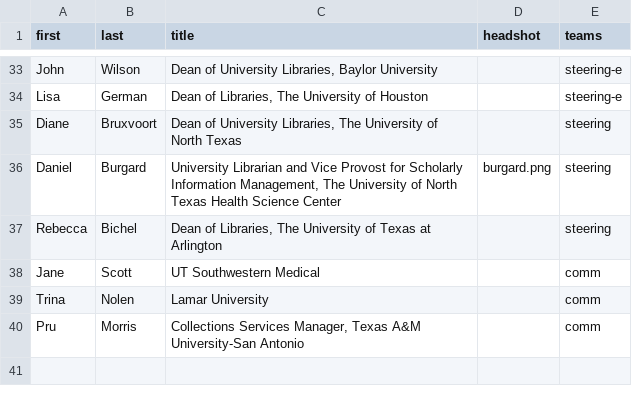
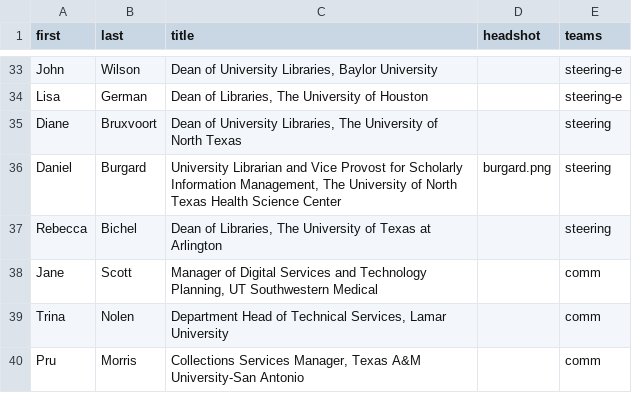
Before and after one commit to 221B-io/tlcua.org, a CSV file: content/people.csv, drawn as a sheet; only a part is shown, gaps mark what is left out.

Commit message:
update

```diff
--- a/content/people.csv
+++ b/content/people.csv
@@ -37,4 +37,4 @@ Daniel,Burgard,"University Librarian and Vice Provost for Scholarly Information
 Rebecca,Bichel,"Dean of Libraries, The University of Texas at Arlington",,steering
-Jane,Scott,"UT Southwestern Medical",,comm
-Trina,Nolen,"Lamar University",,comm
+Jane,Scott,"Manager of Digital Services and Technology Planning, UT Southwestern Medical",,comm
+Trina,Nolen,"Department Head of Technical Services, Lamar University",,comm
 Pru,Morris,"Collections Services Manager, Texas A&M University-San Antonio",,comm
```
